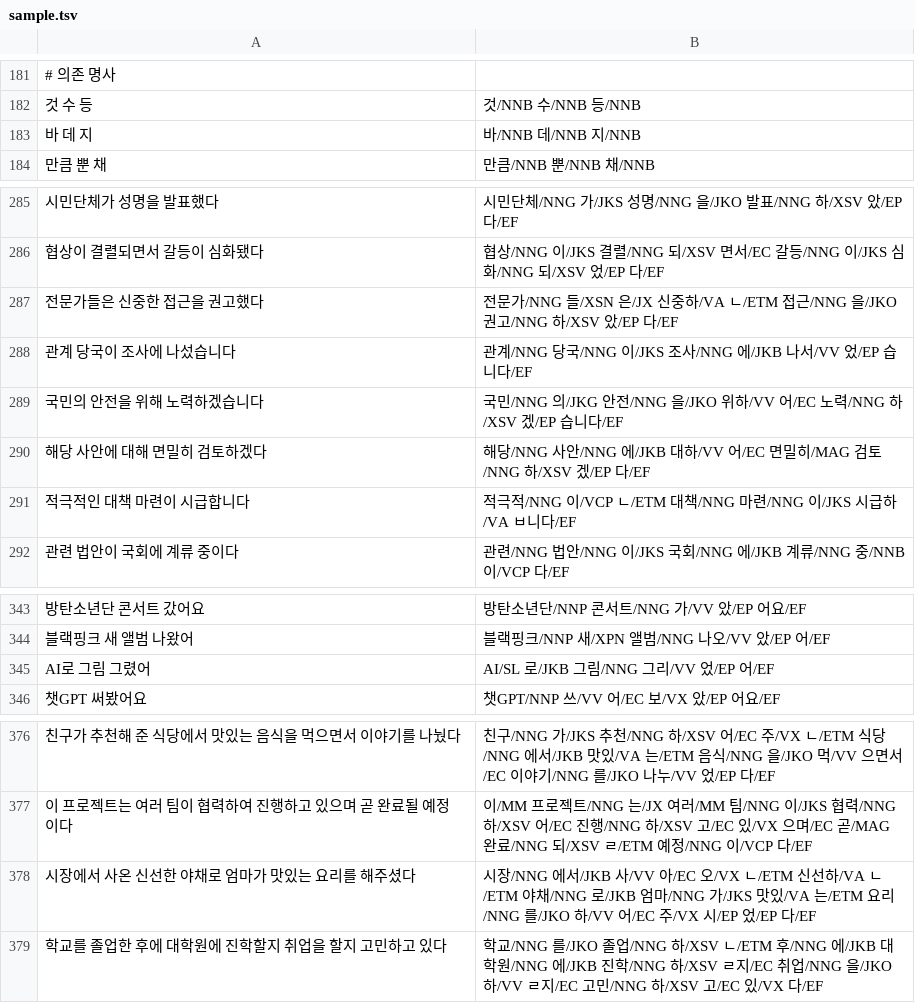
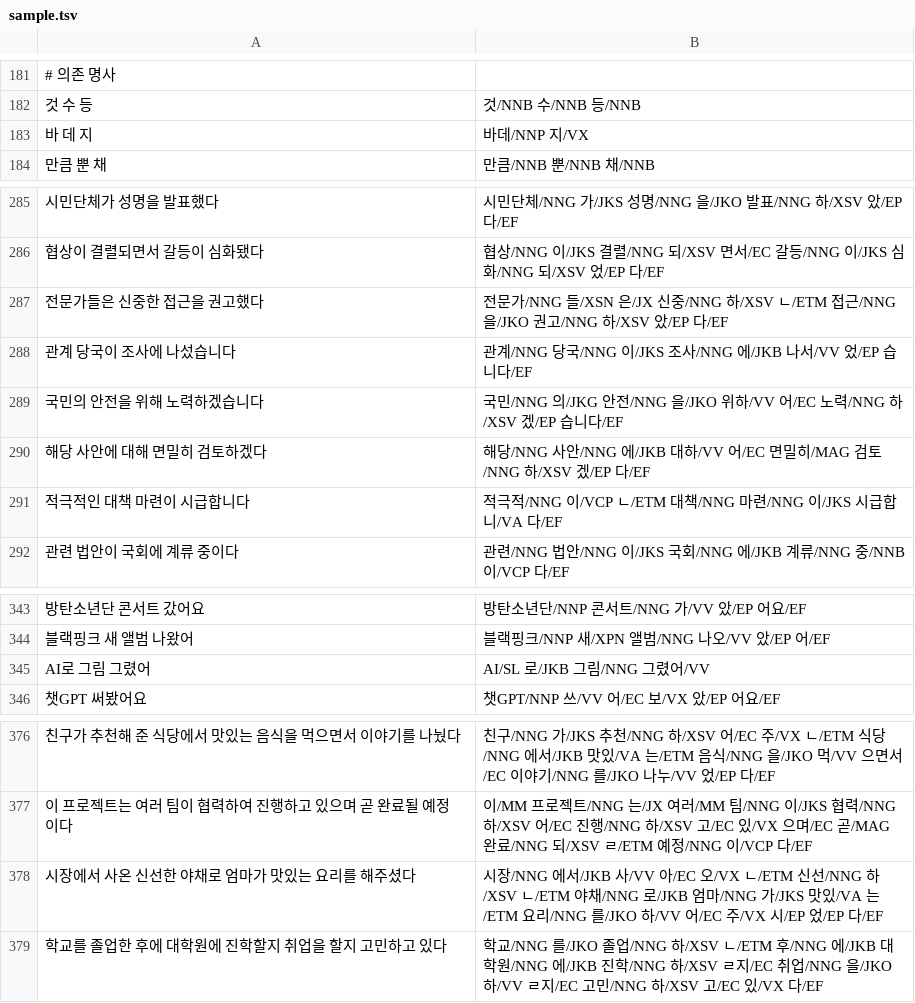
Before and after one commit to hephaex/mecab-ko, a TSV file: data/eval/sample.tsv, drawn as a sheet; only a part is shown, gaps mark what is left out; the diff names each change by its address in the sheet, - before the commit and + after, or states it on an @@ line.

```diff
--- a/data/eval/sample.tsv
+++ b/data/eval/sample.tsv
-B183: 바/NNB 데/NNB 지/NNB
+B183: 바데/NNP 지/VX
-B287: …은/JX 신중하/VA ㄴ/ETM 접근…
+B287: …은/JX 신중/NNG 하/XSV ㄴ/ETM 접근…
-B291: …이/JKS 시급하/VA ㅂ니다/EF
+B291: …이/JKS 시급합니/VA 다/EF
-B345: AI/SL 로/JKB 그림/NNG 그리/VV 었/EP 어/EF
+B345: AI/SL 로/JKB 그림/NNG 그렸어/VV
-B378: …ㄴ/ETM 신선하/VA ㄴ/ETM 야채…
+B378: …ㄴ/ETM 신선/NNG 하/XSV ㄴ/ETM 야채…
```
Also changed, not shown: data/user-dict/verb-inflections.csv, 2 other files.
